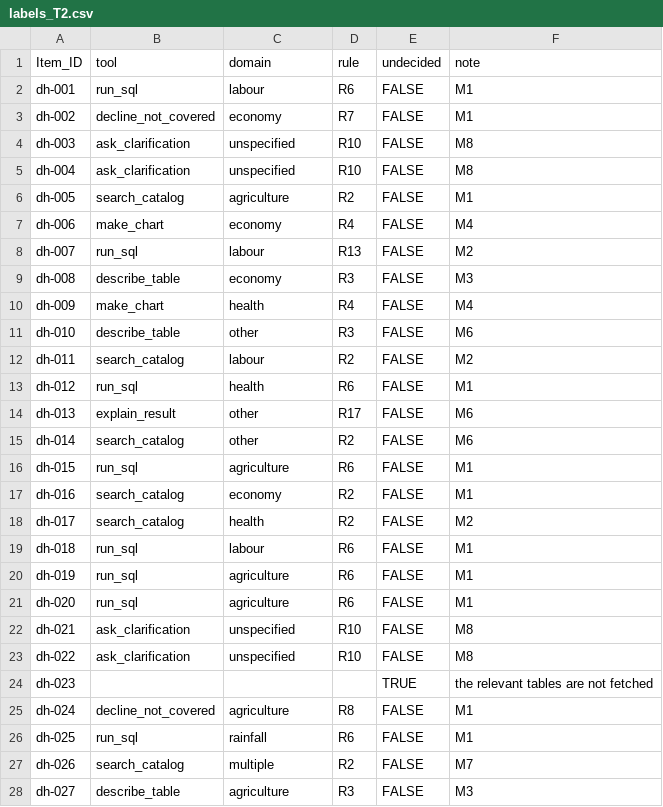
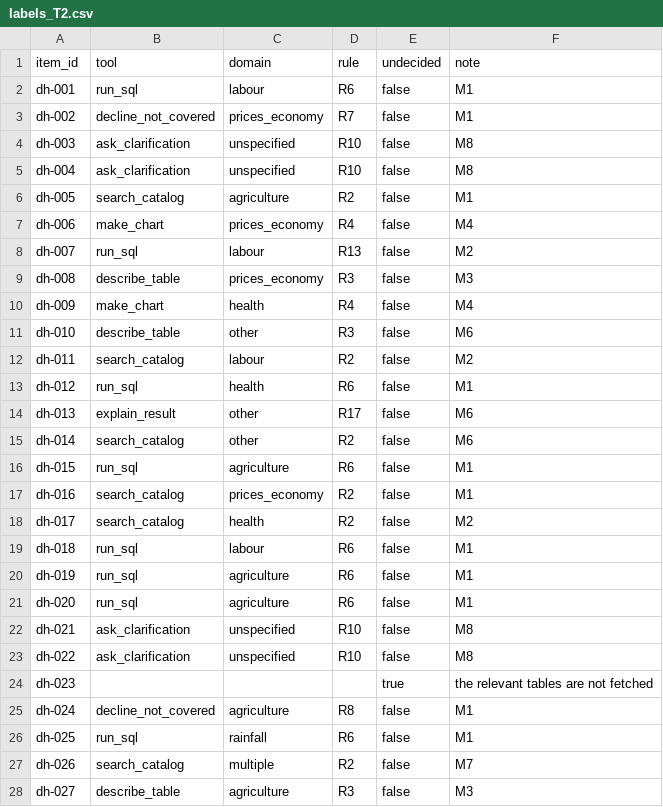
Before and after one commit to sathyaIITM/Group-4-DS-and-AI-Lab-Project, a CSV file: data/labels/dev_human_v1/labels_T2.csv, drawn as a sheet; only a part is shown; the diff covers the shown part only.

Commit message:
DATA: T2 dev_human labels corrected for format only; label CSVs tracked by a narrow exception
- labels_T2.csv (T2, commit 0589eba): header set to item_id,tool,domain,rule,undecided,note;
  byte-order mark, trailing spaces and CRLF line endings removed; TRUE/FALSE written as
  true/false, so that label_agreement.py can read it. No label was re-decided.
- `economy` written as the option name `prices_economy` (16 items).
- `missing`, not an option, replaced by the label of the domain rule the labeller cited in the
  note: M8 `unspecified` (7 items) and M5 `other` (1 item). To be confirmed by T2; the item ids
  are listed in data/labels/dev_human_v1/README.md.
- .gitignore: `*.csv` stays ignored (the T2 commit had removed it for every file); only
  data/labels/dev_human_v1/*.csv is tracked.

```diff
--- a/data/labels/dev_human_v1/labels_T2.csv
+++ b/data/labels/dev_human_v1/labels_T2.csv
@@ -1,28 +1,28 @@
-Item_ID,tool,domain,rule ,undecided,note
-dh-001,run_sql,labour,R6,FALSE,M1
-dh-002,decline_not_covered,economy,R7,FALSE,M1
-dh-003,ask_clarification,unspecified,R10,FALSE,M8
-dh-004,ask_clarification,unspecified,R10,FALSE,M8
-dh-005,search_catalog,agriculture,R2,FALSE,M1
-dh-006,make_chart,economy,R4,FALSE,M4
-dh-007,run_sql,labour,R13,FALSE,M2
-dh-008,describe_table,economy,R3,FALSE,M3
-dh-009,make_chart,health,R4,FALSE,M4
-dh-010,describe_table,other,R3,FALSE,M6
-dh-011,search_catalog,labour,R2,FALSE,M2
-dh-012,run_sql,health,R6,FALSE,M1
-dh-013,explain_result,other,R17,FALSE,M6
-dh-014,search_catalog,other,R2,FALSE,M6
-dh-015,run_sql,agriculture,R6,FALSE,M1
-dh-016,search_catalog,economy,R2,FALSE,M1
-dh-017,search_catalog,health,R2,FALSE,M2
-dh-018,run_sql,labour,R6,FALSE,M1
-dh-019,run_sql,agriculture,R6,FALSE,M1
-dh-020 ,run_sql,agriculture,R6,FALSE,M1
-dh-021,ask_clarification,unspecified,R10,FALSE,M8
-dh-022,ask_clarification,unspecified,R10,FALSE,M8
-dh-023,,,,TRUE,the relevant tables are not fetched
-dh-024,decline_not_covered,agriculture,R8,FALSE,M1
-dh-025,run_sql,rainfall ,R6,FALSE,M1
-dh-026,search_catalog,multiple,R2,FALSE,M7
-dh-027,describe_table,agriculture,R3,FALSE,M3
+item_id,tool,domain,rule,undecided,note
+dh-001,run_sql,labour,R6,false,M1
+dh-002,decline_not_covered,prices_economy,R7,false,M1
+dh-003,ask_clarification,unspecified,R10,false,M8
+dh-004,ask_clarification,unspecified,R10,false,M8
+dh-005,search_catalog,agriculture,R2,false,M1
+dh-006,make_chart,prices_economy,R4,false,M4
+dh-007,run_sql,labour,R13,false,M2
+dh-008,describe_table,prices_economy,R3,false,M3
+dh-009,make_chart,health,R4,false,M4
+dh-010,describe_table,other,R3,false,M6
+dh-011,search_catalog,labour,R2,false,M2
+dh-012,run_sql,health,R6,false,M1
+dh-013,explain_result,other,R17,false,M6
+dh-014,search_catalog,other,R2,false,M6
+dh-015,run_sql,agriculture,R6,false,M1
+dh-016,search_catalog,prices_economy,R2,false,M1
+dh-017,search_catalog,health,R2,false,M2
+dh-018,run_sql,labour,R6,false,M1
+dh-019,run_sql,agriculture,R6,false,M1
+dh-020,run_sql,agriculture,R6,false,M1
+dh-021,ask_clarification,unspecified,R10,false,M8
+dh-022,ask_clarification,unspecified,R10,false,M8
+dh-023,,,,true,the relevant tables are not fetched
+dh-024,decline_not_covered,agriculture,R8,false,M1
+dh-025,run_sql,rainfall,R6,false,M1
+dh-026,search_catalog,multiple,R2,false,M7
+dh-027,describe_table,agriculture,R3,false,M3
```
Also changed, not shown: 127 edited cells elsewhere in this file, 2 other files.
